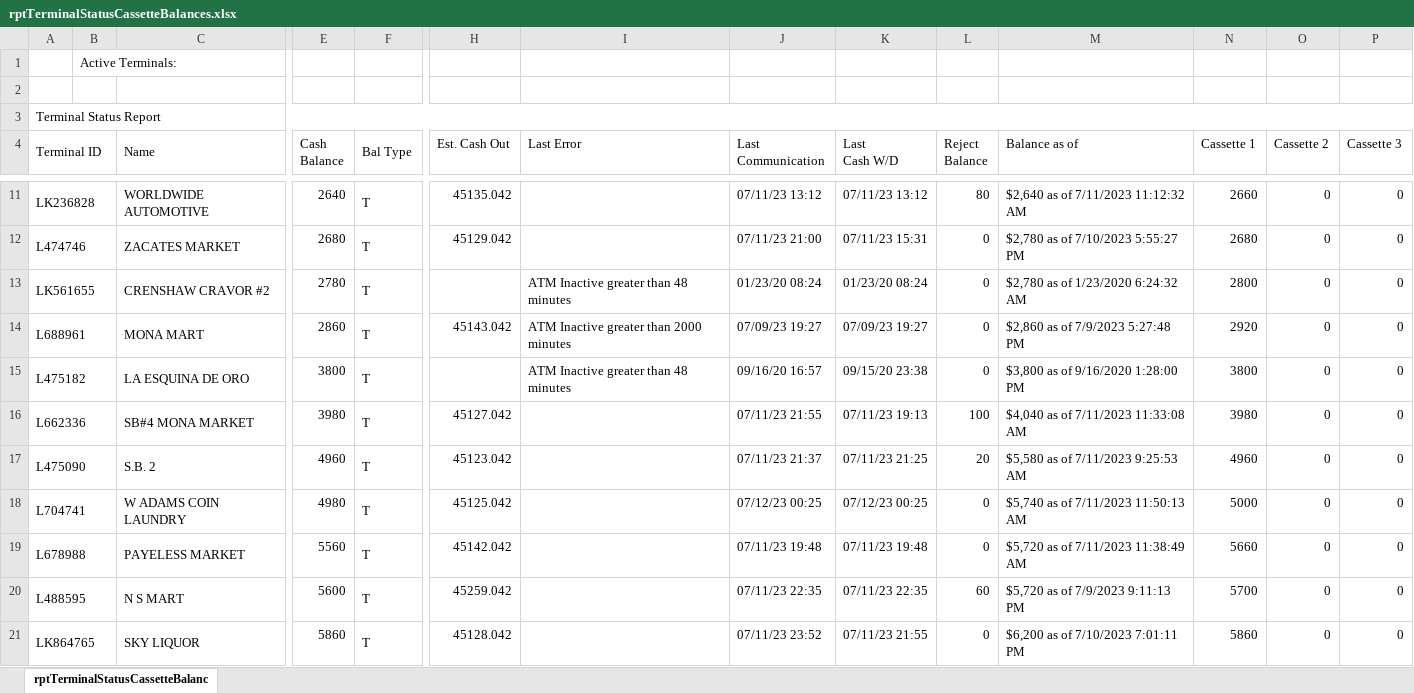
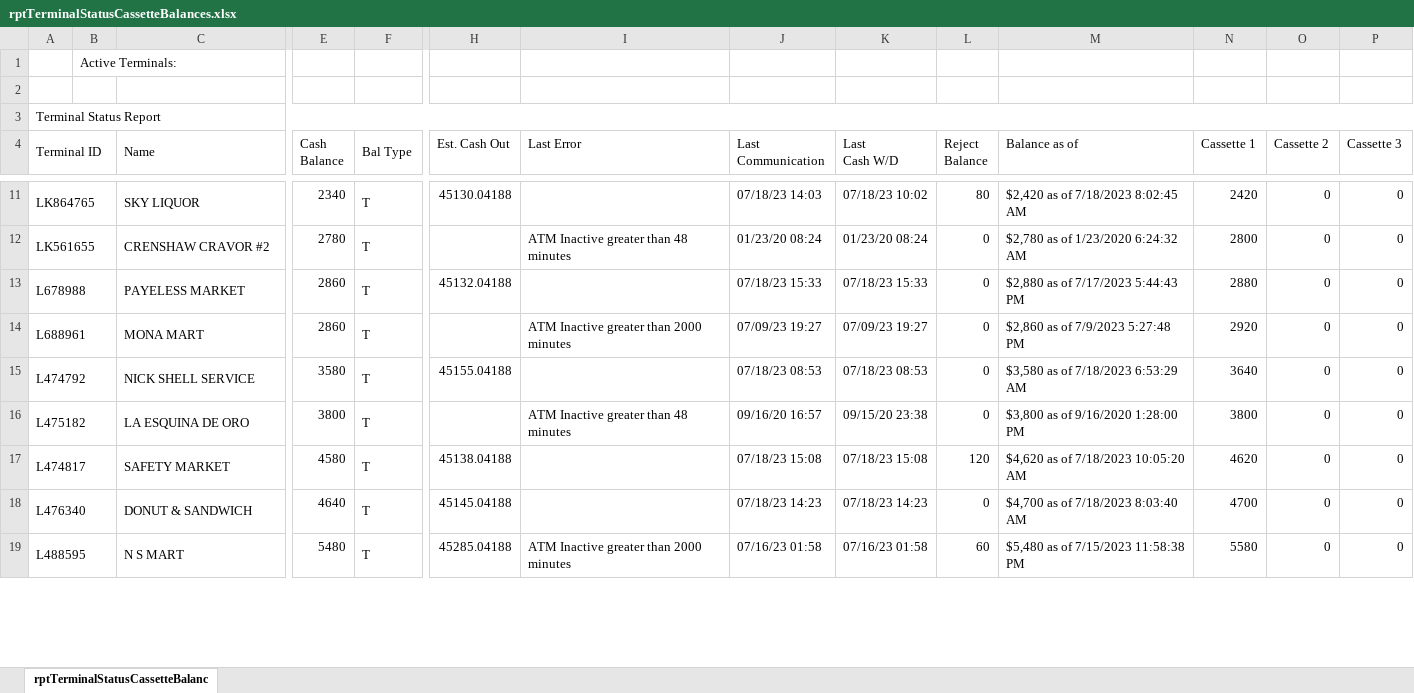
Before and after one commit to DPDivesh/project_newToolRendition, an Excel workbook: rptTerminalStatusCassetteBalances.xlsx, sheet rptTerminalStatusCassetteBalanc, drawn as a sheet; only a part is shown, gaps mark what is left out; values as stored, in another font and other column widths than the file's, no borders; removed rows and columns are numbered as before the commit, all else as after; rows hold the shown columns only; the diff covers the shown part only; the diff names each change by its address in the sheet, - before the commit and + after, or states it on an @@ line.

```diff
--- a/rptTerminalStatusCassetteBalances.xlsx (sheet rptTerminalStatusCassetteBalanc)
+++ b/rptTerminalStatusCassetteBalances.xlsx (sheet rptTerminalStatusCassetteBalanc)
-A11 (Terminal ID): LK236828
+A11 (Terminal ID): LK864765
-C11 (Name): WORLDWIDE AUTOMOTIVE
+C11 (Name): SKY LIQUOR
-E11 (Cash Balance): 2640
+E11 (Cash Balance): 2340
-H11 (Est. Cash Out): 45135.042
+H11 (Est. Cash Out): 45130.04188
-J11 (Last Communication): 07/11/23 13:12
+J11 (Last Communication): 07/18/23 14:03
-K11 (Last Cash W/D): 07/11/23 13:12
+K11 (Last Cash W/D): 07/18/23 10:02
-M11 (Balance as of): $2,640 as of 7/11/2023 11:12:32 AM
+M11 (Balance as of): $2,420 as of 7/18/2023 8:02:45 AM
-N11 (Cassette 1): 2660
+N11 (Cassette 1): 2420
-row 12: L474746 |  | ZACATES MARKET | 2680 | T | 45129.042 |  | 07/11/23 21:00 | 07/11/23 15:31 | 0 | $2,780 as of 7/10/2023 5:55:27 PM | 2680 | 0 | 0
+row 13: L678988 |  | PAYELESS MARKET | 2860 | T | 45132.04188 |  | 07/18/23 15:33 | 07/18/23 15:33 | 0 | $2,880 as of 7/17/2023 5:44:43 PM | 2880 | 0 | 0
-H14 (Est. Cash Out): 45143.042
+H14 (Est. Cash Out): (empty)
+row 15: L474792 |  | NICK SHELL SERVICE | 3580 | T | 45155.04188 |  | 07/18/23 08:53 | 07/18/23 08:53 | 0 | $3,580 as of 7/18/2023 6:53:29 AM | 3640 | 0 | 0
-row 16: L662336 |  | SB#4 MONA MARKET | 3980 | T | 45127.042 |  | 07/11/23 21:55 | 07/11/23 19:13 | 100 | $4,040 as of 7/11/2023 11:33:08 AM | 3980 | 0 | 0
-row 17: L475090 |  | S.B. 2 | 4960 | T | 45123.042 |  | 07/11/23 21:37 | 07/11/23 21:25 | 20 | $5,580 as of 7/11/2023 9:25:53 AM | 4960 | 0 | 0
+row 17: L474817 |  | SAFETY MARKET | 4580 | T | 45138.04188 |  | 07/18/23 15:08 | 07/18/23 15:08 | 120 | $4,620 as of 7/18/2023 10:05:20 AM | 4620 | 0 | 0
-A18 (Terminal ID): L704741
+A18 (Terminal ID): L476340
-C18 (Name): W ADAMS COIN LAUNDRY
+C18 (Name): DONUT & SANDWICH
-E18 (Cash Balance): 4980
+E18 (Cash Balance): 4640
-H18 (Est. Cash Out): 45125.042
+H18 (Est. Cash Out): 45145.04188
-J18 (Last Communication): 07/12/23 00:25
+J18 (Last Communication): 07/18/23 14:23
-K18 (Last Cash W/D): 07/12/23 00:25
+K18 (Last Cash W/D): 07/18/23 14:23
-M18 (Balance as of): $5,740 as of 7/11/2023 11:50:13 AM
+M18 (Balance as of): $4,700 as of 7/18/2023 8:03:40 AM
-N18 (Cassette 1): 5000
+N18 (Cassette 1): 4700
-row 19: L678988 |  | PAYELESS MARKET | 5560 | T | 45142.042 |  | 07/11/23 19:48 | 07/11/23 19:48 | 0 | $5,720 as of 7/11/2023 11:38:49 AM | 5660 | 0 | 0
-E19 (Cash Balance): 5600
+E19 (Cash Balance): 5480
-H19 (Est. Cash Out): 45259.042
+H19 (Est. Cash Out): 45285.04188
-I19 (Last Error): (empty)
+I19 (Last Error): ATM Inactive greater than 2000 minutes
-J19 (Last Communication): 07/11/23 22:35
+J19 (Last Communication): 07/16/23 01:58
-K19 (Last Cash W/D): 07/11/23 22:35
+K19 (Last Cash W/D): 07/16/23 01:58
-M19 (Balance as of): $5,720 as of 7/9/2023 9:11:13 PM
+M19 (Balance as of): $5,480 as of 7/15/2023 11:58:38 PM
-N19 (Cassette 1): 5700
+N19 (Cassette 1): 5580
-row 21: LK864765 |  | SKY LIQUOR | 5860 | T | 45128.042 |  | 07/11/23 23:52 | 07/11/23 21:55 | 0 | $6,200 as of 7/10/2023 7:01:11 PM | 5860 | 0 | 0
```
Also changed, not shown: 6 added rows, 4 removed rows and 35 edited cells elsewhere in this sheet, 19 other files.
